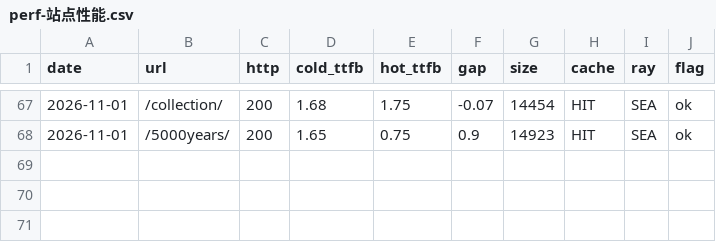
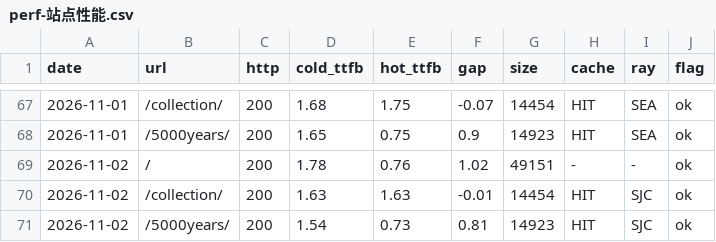
Before and after one commit to GeekBilly/theseventhrealm, a CSV file: 11-运营/data/perf-站点性能.csv, drawn as a sheet; only a part is shown, gaps mark what is left out.

```diff
--- a/11-运营/data/perf-站点性能.csv
+++ b/11-运营/data/perf-站点性能.csv
@@ -68 +68,4 @@ date,url,http,cold_ttfb,hot_ttfb,gap,size,cache,ray,flag
 2026-11-01,/5000years/,200,1.65,0.75,0.9,14923,HIT,SEA,ok
+2026-11-02,/,200,1.78,0.76,1.02,49151,-,-,ok
+2026-11-02,/collection/,200,1.63,1.63,-0.01,14454,HIT,SJC,ok
+2026-11-02,/5000years/,200,1.54,0.73,0.81,14923,HIT,SJC,ok
```
Also changed, not shown: 04-市场/03-推广获客/数据回收/站点分析/站点数据.csv, 11-运营/data/credits-budget.csv, 14 other files.
